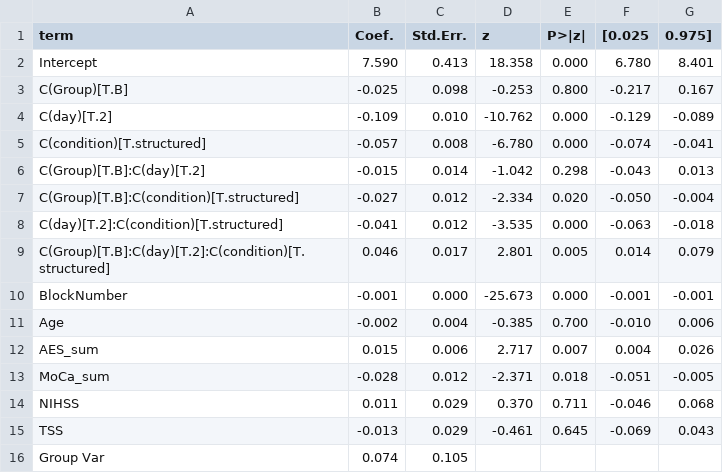
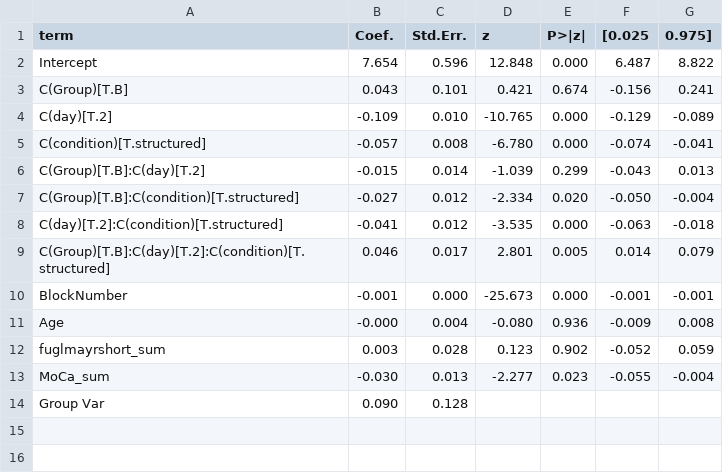
Before and after one commit to JesseRed/analyse_data_valentin, a CSV file: analysis/outputs/03_models/mixedlm_coef.csv, drawn as a sheet.

```diff
--- a/analysis/outputs/03_models/mixedlm_coef.csv
+++ b/analysis/outputs/03_models/mixedlm_coef.csv
@@ -1,7 +1,7 @@
 term,Coef.,Std.Err.,z,P>|z|,[0.025,0.975]
-Intercept,7.590,0.413,18.358,0.000,6.780,8.401
-C(Group)[T.B],-0.025,0.098,-0.253,0.800,-0.217,0.167
-C(day)[T.2],-0.109,0.010,-10.762,0.000,-0.129,-0.089
+Intercept,7.654,0.596,12.848,0.000,6.487,8.822
+C(Group)[T.B],0.043,0.101,0.421,0.674,-0.156,0.241
+C(day)[T.2],-0.109,0.010,-10.765,0.000,-0.129,-0.089
 C(condition)[T.structured],-0.057,0.008,-6.780,0.000,-0.074,-0.041
-C(Group)[T.B]:C(day)[T.2],-0.015,0.014,-1.042,0.298,-0.043,0.013
+C(Group)[T.B]:C(day)[T.2],-0.015,0.014,-1.039,0.299,-0.043,0.013
 C(Group)[T.B]:C(condition)[T.structured],-0.027,0.012,-2.334,0.020,-0.050,-0.004
@@ -10,7 +10,5 @@ C(Group)[T.B]:C(day)[T.2]:C(condition)[T.structured],0.046,0.017,2.801,0.005,0.0
 BlockNumber,-0.001,0.000,-25.673,0.000,-0.001,-0.001
-Age,-0.002,0.004,-0.385,0.700,-0.010,0.006
-AES_sum,0.015,0.006,2.717,0.007,0.004,0.026
-MoCa_sum,-0.028,0.012,-2.371,0.018,-0.051,-0.005
-NIHSS,0.011,0.029,0.370,0.711,-0.046,0.068
-TSS,-0.013,0.029,-0.461,0.645,-0.069,0.043
-Group Var,0.074,0.105,,,,
+Age,-0.000,0.004,-0.080,0.936,-0.009,0.008
+fuglmayrshort_sum,0.003,0.028,0.123,0.902,-0.052,0.059
+MoCa_sum,-0.030,0.013,-2.277,0.023,-0.055,-0.004
+Group Var,0.090,0.128,,,,
```
Also changed, not shown: analysis/outputs/03_models/glm_coef_IES.csv, analysis/outputs/03_models/glm_model_index.csv, 51 other files.
